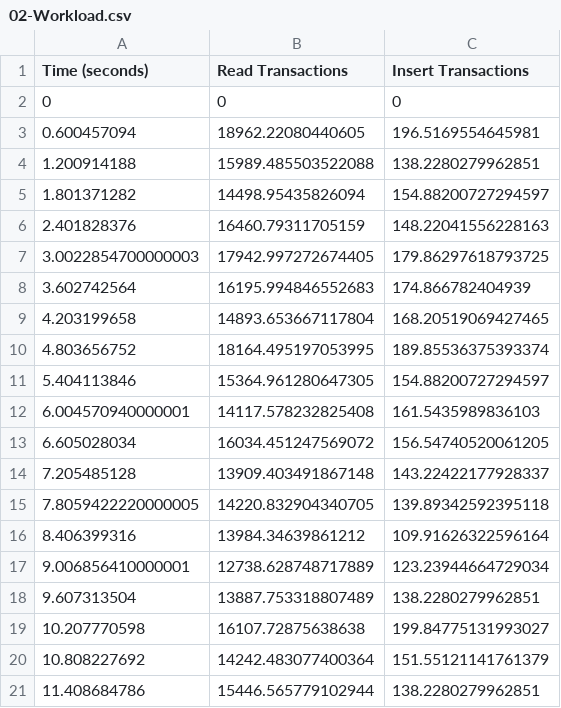
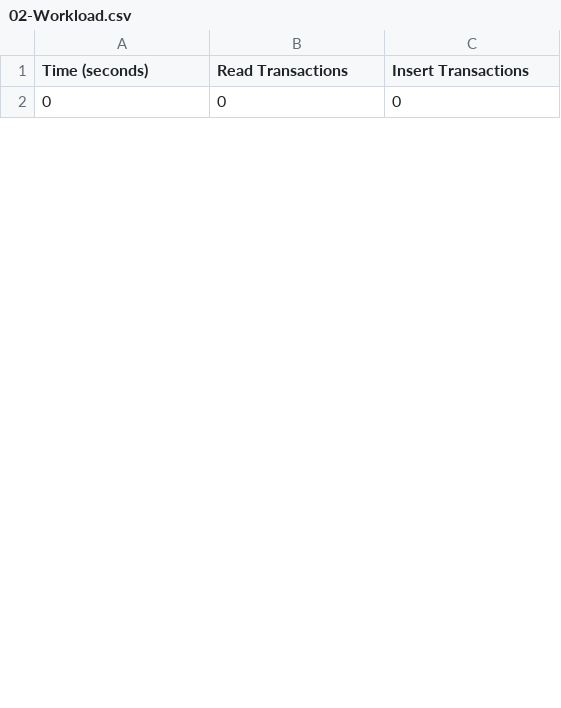
Before and after one commit to HannahMarsh/research, a CSV file: benchmark/data/workload1/csv/02-Workload.csv, drawn as a sheet; only a part is shown; the diff covers the shown part only.

```diff
--- a/benchmark/data/workload1/csv/02-Workload.csv
+++ b/benchmark/data/workload1/csv/02-Workload.csv
@@ -2,20 +2 @@ Time (seconds),Read Transactions,Insert Transactions
 0,0,0
-0.600457094,18962.22080440605,196.5169554645981
-1.200914188,15989.485503522088,138.2280279962851
-1.801371282,14498.95435826094,154.88200727294597
-2.401828376,16460.79311705159,148.22041556228163
-3.0022854700000003,17942.997272674405,179.86297618793725
-3.602742564,16195.994846552683,174.866782404939
-4.203199658,14893.653667117804,168.20519069427465
-4.803656752,18164.495197053995,189.85536375393374
-5.404113846,15364.961280647305,154.88200727294597
-6.004570940000001,14117.578232825408,161.5435989836103
-6.605028034,16034.451247569072,156.54740520061205
-7.205485128,13909.403491867148,143.22422177928337
-7.8059422220000005,14220.832904340705,139.89342592395118
-8.406399316,13984.34639861212,109.91626322596164
-9.006856410000001,12738.628748717889,123.23944664729034
-9.607313504,13887.753318807489,138.2280279962851
-10.207770598,16107.72875638638,199.84775131993027
-10.808227692,14242.483077400364,151.55121141761379
-11.408684786,15446.565779102944,138.2280279962851
```
Also changed, not shown: 29 added rows and 10 removed rows elsewhere in this file, benchmark/data/workload1/csv/01-Transaction_Latency.csv, benchmark/data/workload1/csv/05-Cache_Requests_Per_Node.csv, 43 other files.
